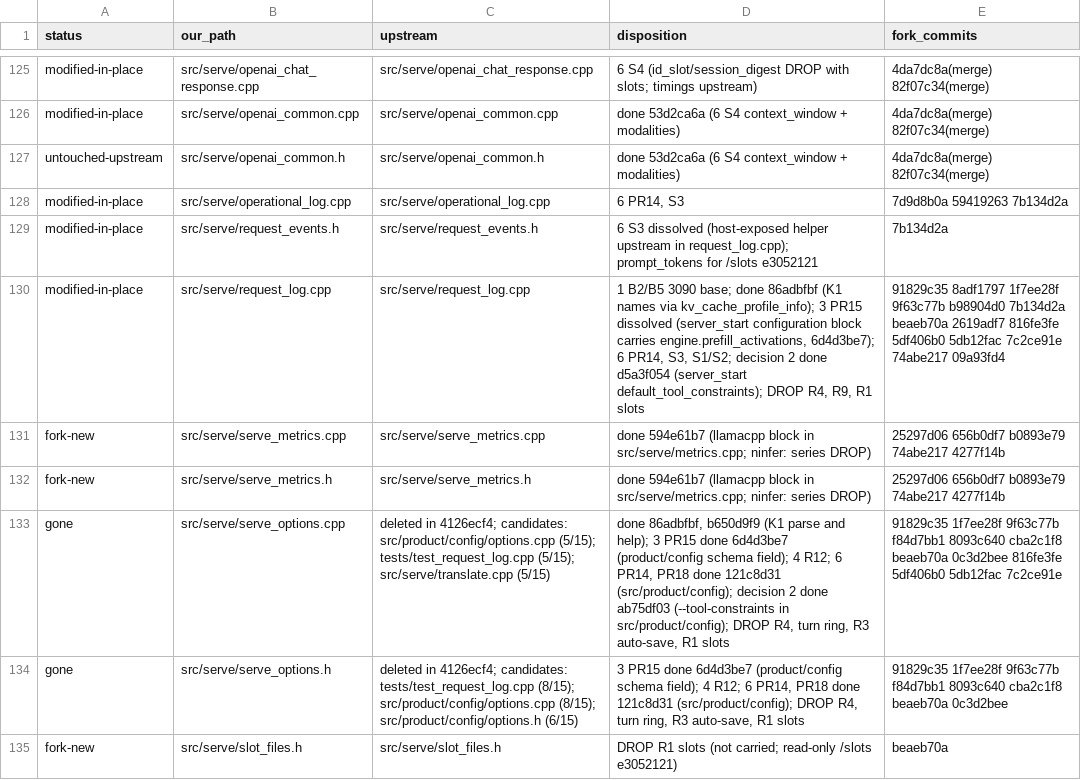
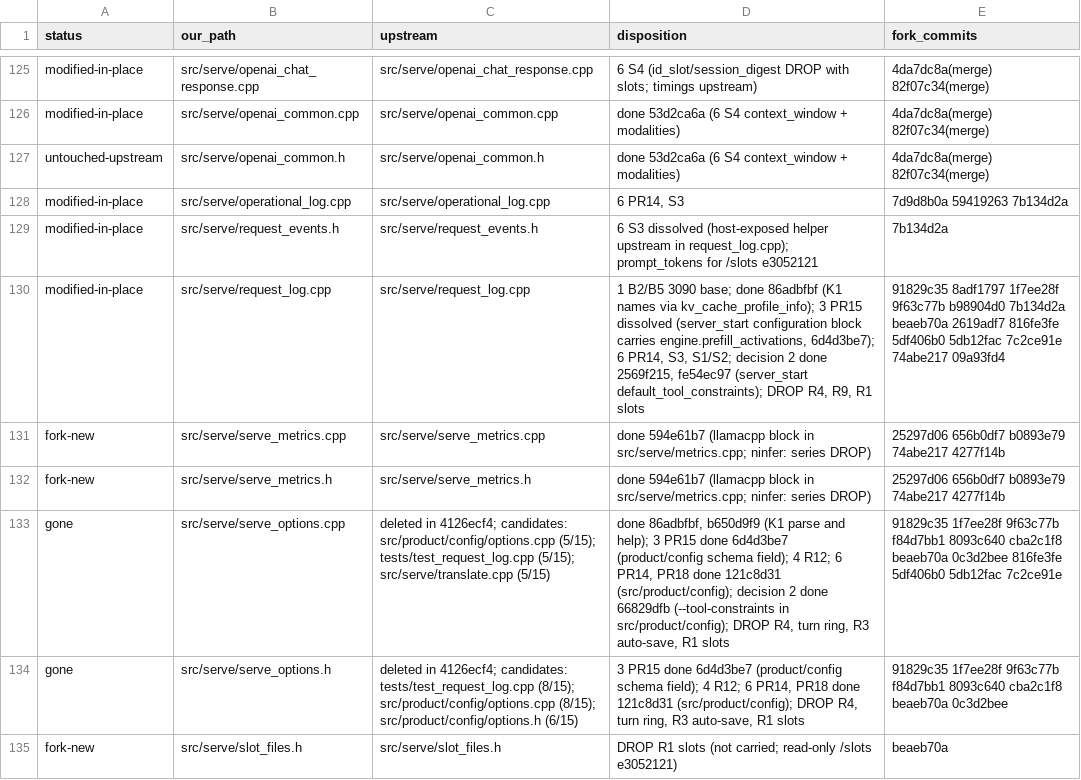
Before and after one commit to sergiuszm/ninfer-4090, a TSV file: docs/maintainer/catchup-4-filemap.tsv, drawn as a sheet; only a part is shown, gaps mark what is left out; the diff covers the shown part only.

```diff
--- a/docs/maintainer/catchup-4-filemap.tsv
+++ b/docs/maintainer/catchup-4-filemap.tsv
@@ -129,6 +129,6 @@ modified-in-place	src/serve/operational_log.cpp	src/serve/operational_log.cpp	6
 modified-in-place	src/serve/request_events.h	src/serve/request_events.h	6 S3 dissolved (host-exposed helper upstream in request_log.cpp); prompt_tokens for /slots e3052121	7b134d2a
-modified-in-place	src/serve/request_log.cpp	src/serve/request_log.cpp	1 B2/B5 3090 base; done 86adbfbf (K1 names via kv_cache_profile_info); 3 PR15 dissolved (server_start configuration block carries engine.prefill_activations, 6d4d3be7); 6 PR14, S3, S1/S2; decision 2 done d5a3f054 (server_start default_tool_constraints); DROP R4, R9, R1 slots	91829c35 8adf1797 1f7ee28f 9f63c77b b98904d0 7b134d2a beaeb70a 2619adf7 816fe3fe 5df406b0 5db12fac 7c2ce91e 74abe217 09a93fd4
+modified-in-place	src/serve/request_log.cpp	src/serve/request_log.cpp	1 B2/B5 3090 base; done 86adbfbf (K1 names via kv_cache_profile_info); 3 PR15 dissolved (server_start configuration block carries engine.prefill_activations, 6d4d3be7); 6 PR14, S3, S1/S2; decision 2 done 2569f215, fe54ec97 (server_start default_tool_constraints); DROP R4, R9, R1 slots	91829c35 8adf1797 1f7ee28f 9f63c77b b98904d0 7b134d2a beaeb70a 2619adf7 816fe3fe 5df406b0 5db12fac 7c2ce91e 74abe217 09a93fd4
 fork-new	src/serve/serve_metrics.cpp	src/serve/serve_metrics.cpp	done 594e61b7 (llamacpp block in src/serve/metrics.cpp; ninfer: series DROP)	25297d06 656b0df7 b0893e79 74abe217 4277f14b
 fork-new	src/serve/serve_metrics.h	src/serve/serve_metrics.h	done 594e61b7 (llamacpp block in src/serve/metrics.cpp; ninfer: series DROP)	25297d06 656b0df7 b0893e79 74abe217 4277f14b
-gone	src/serve/serve_options.cpp	deleted in 4126ecf4; candidates: src/product/config/options.cpp (5/15); tests/test_request_log.cpp (5/15); src/serve/translate.cpp (5/15)	done 86adbfbf, b650d9f9 (K1 parse and help); 3 PR15 done 6d4d3be7 (product/config schema field); 4 R12; 6 PR14, PR18 done 121c8d31 (src/product/config); decision 2 done ab75df03 (--tool-constraints in src/product/config); DROP R4, turn ring, R3 auto-save, R1 slots	91829c35 1f7ee28f 9f63c77b f84d7bb1 8093c640 cba2c1f8 beaeb70a 0c3d2bee 816fe3fe 5df406b0 5db12fac 7c2ce91e
+gone	src/serve/serve_options.cpp	deleted in 4126ecf4; candidates: src/product/config/options.cpp (5/15); tests/test_request_log.cpp (5/15); src/serve/translate.cpp (5/15)	done 86adbfbf, b650d9f9 (K1 parse and help); 3 PR15 done 6d4d3be7 (product/config schema field); 4 R12; 6 PR14, PR18 done 121c8d31 (src/product/config); decision 2 done 66829dfb (--tool-constraints in src/product/config); DROP R4, turn ring, R3 auto-save, R1 slots	91829c35 1f7ee28f 9f63c77b f84d7bb1 8093c640 cba2c1f8 beaeb70a 0c3d2bee 816fe3fe 5df406b0 5db12fac 7c2ce91e
 gone	src/serve/serve_options.h	deleted in 4126ecf4; candidates: tests/test_request_log.cpp (8/15); src/product/config/options.cpp (8/15); src/product/config/options.h (6/15)	3 PR15 done 6d4d3be7 (product/config schema field); 4 R12; 6 PR14, PR18 done 121c8d31 (src/product/config); DROP R4, turn ring, R3 auto-save, R1 slots	91829c35 1f7ee28f 9f63c77b f84d7bb1 8093c640 cba2c1f8 beaeb70a 0c3d2bee
```
Also changed, not shown: 6 edited cells elsewhere in this file.
